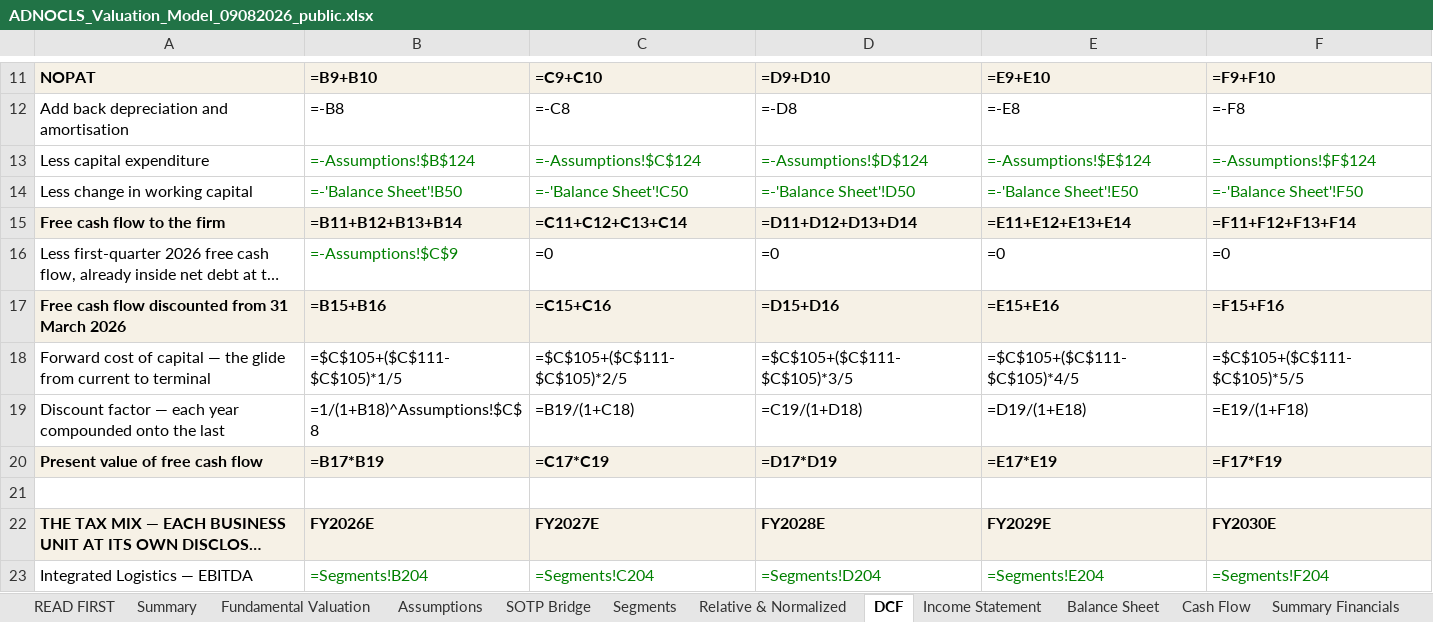
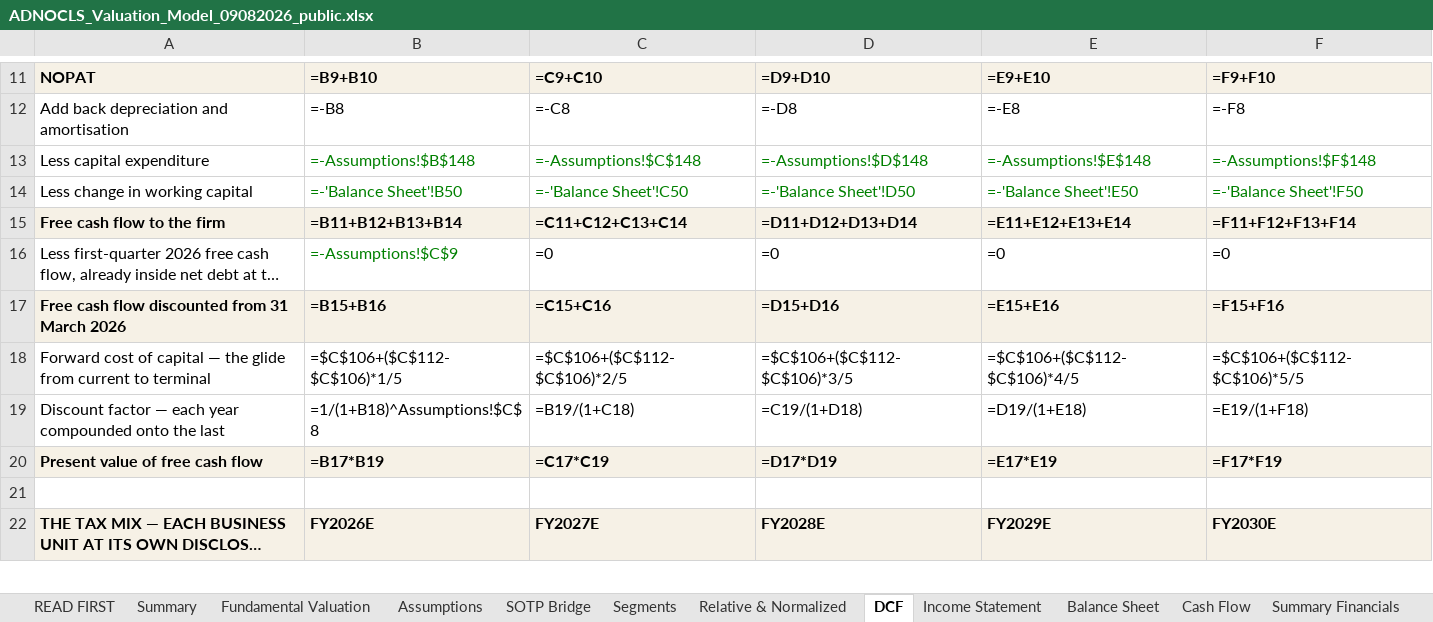
Before and after one commit to sherifomarsaleh/testahil, an Excel workbook: engine/adnocls_study/ADNOCLS_Valuation_Model_09082026_public.xlsx, sheet DCF, drawn as a sheet; only a part is shown, gaps mark what is left out; long unchanged cells end in …; values as stored, in another font and other column widths than the file's, no borders; formulas without a stored value are shown as written; removed rows and columns are numbered as before the commit, all else as after; the diff covers the shown part only; the diff names each change by its address in the sheet, - before the commit and + after, or states it on an @@ line.

```diff
--- a/engine/adnocls_study/ADNOCLS_Valuation_Model_09082026_public.xlsx (sheet DCF)
+++ b/engine/adnocls_study/ADNOCLS_Valuation_Model_09082026_public.xlsx (sheet DCF)
-B13: =-Assumptions!$B$124
+B13: =-Assumptions!$B$148
-C13: =-Assumptions!$C$124
+C13: =-Assumptions!$C$148
-D13: =-Assumptions!$D$124
+D13: =-Assumptions!$D$148
-E13: =-Assumptions!$E$124
+E13: =-Assumptions!$E$148
-F13: =-Assumptions!$F$124
+F13: =-Assumptions!$F$148
-B18: =$C$105+($C$111-$C$105)*1/5
+B18: =$C$106+($C$112-$C$106)*1/5
-C18: =$C$105+($C$111-$C$105)*2/5
+C18: =$C$106+($C$112-$C$106)*2/5
-D18: =$C$105+($C$111-$C$105)*3/5
+D18: =$C$106+($C$112-$C$106)*3/5
-E18: =$C$105+($C$111-$C$105)*4/5
+E18: =$C$106+($C$112-$C$106)*4/5
-F18: =$C$105+($C$111-$C$105)*5/5
+F18: =$C$106+($C$112-$C$106)*5/5
-row 23: Integrated Logistics — EBITDA | =Segments!B204 | =Segments!C204 | =Segments!D204 | =Segments!E204 | =Segments!F204
```
Also changed, not shown: 3 added rows, 1 removed row and 115 edited cells elsewhere in this sheet, sheet Segments, sheet Assumptions, sheet Relative & Normalized, sheet Balance Sheet, sheet Sensitivity, sheet SOTP Bridge, 6 more sheets, 10 other files.
